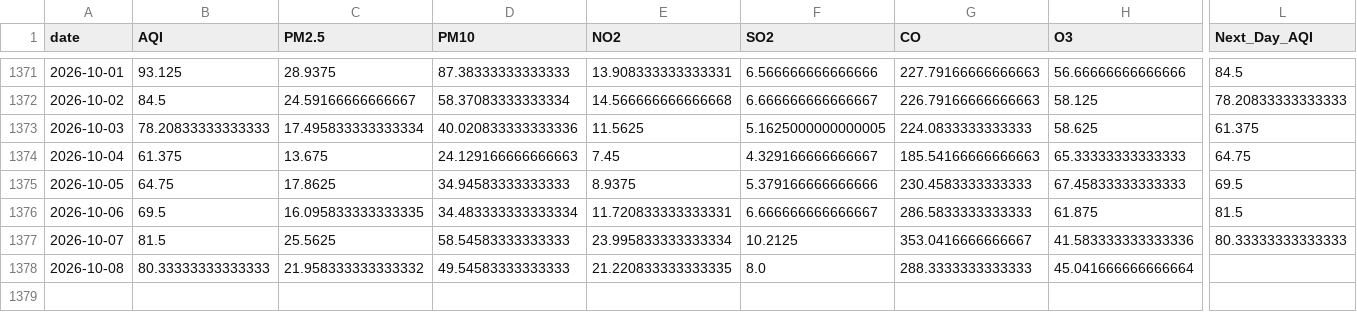
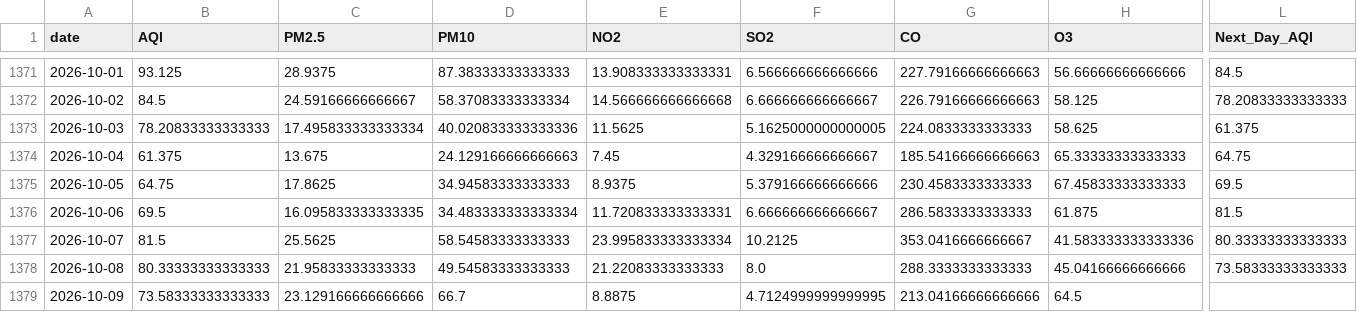
Before and after one commit to itsmeumaima/Pearls-AQI-Predictor, a CSV file: data/raw/karachi_daily_aqi_weather.csv, drawn as a sheet; only a part is shown, gaps mark what is left out; rows hold the shown columns only; the diff names each change by its address in the sheet, - before the commit and + after, or states it on an @@ line.

```diff
--- a/data/raw/karachi_daily_aqi_weather.csv
+++ b/data/raw/karachi_daily_aqi_weather.csv
-C1378 (PM2.5): 21.958333333333332
+C1378 (PM2.5): 21.95833333333333
-E1378 (NO2): 21.220833333333335
+E1378 (NO2): 21.22083333333333
-H1378 (O3): 45.041666666666664
+H1378 (O3): 45.04166666666666
-L1378 (Next_Day_AQI): (empty)
+L1378 (Next_Day_AQI): 73.58333333333333
+row 1379: 2026-10-09 | 73.58333333333333 | 23.129166666666666 | 66.7 | 8.8875 | 4.7124999999999995 | 213.04166666666666 | 64.5
```
Also changed, not shown: 1 other file.
